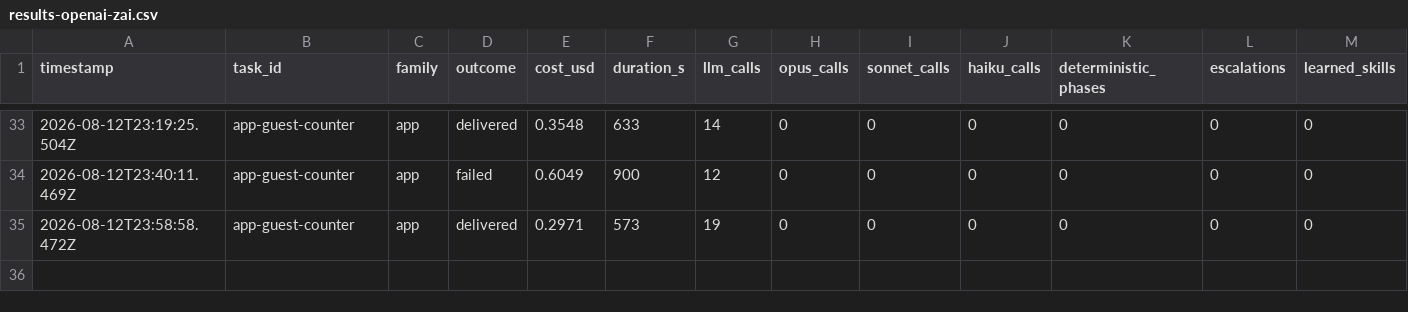
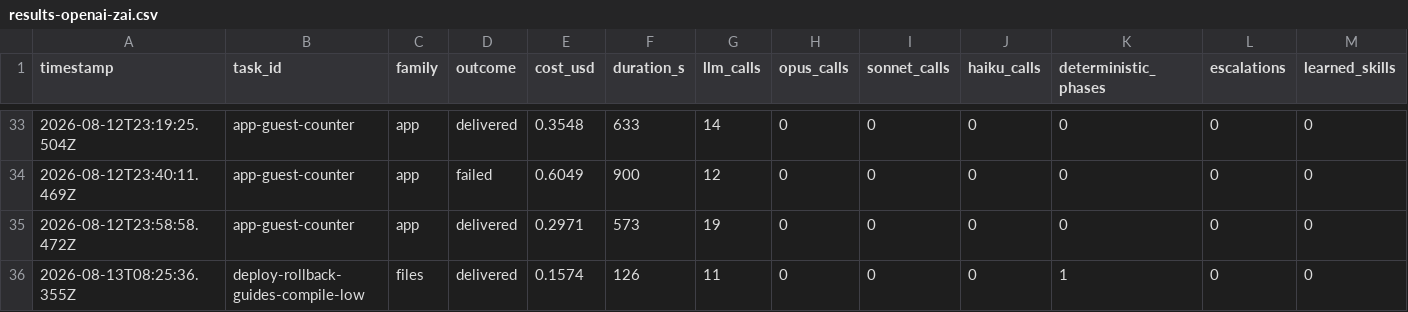
Before and after one commit to mgtf/atoma, a CSV file: burnin/results-openai-zai.csv, drawn as a sheet; only a part is shown, gaps mark what is left out; rows hold the shown columns only; the diff names each change by its address in the sheet, - before the commit and + after, or states it on an @@ line.

Commit message:
Record production Codex compile validation
Capture the fresh lifecycle promotion, zero-friction deliverable score, and successful isolated replay that confirm the low-effort A/B result in production.

```diff
--- a/burnin/results-openai-zai.csv
+++ b/burnin/results-openai-zai.csv
+row 36: 2026-08-13T08:25:36.355Z | deploy-rollback-guides-compile-low | files | delivered | 0.1574 | 126 | 11 | 0 | 0 | 0 | 1 | 0 | 0
```
Also changed, not shown: 3 other files.
